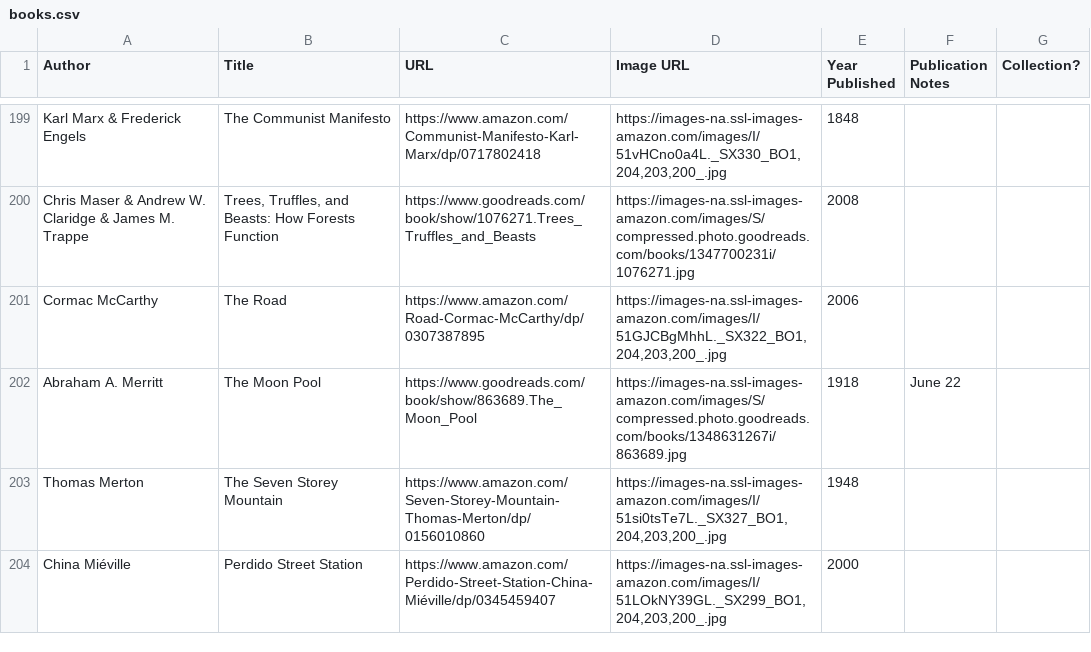
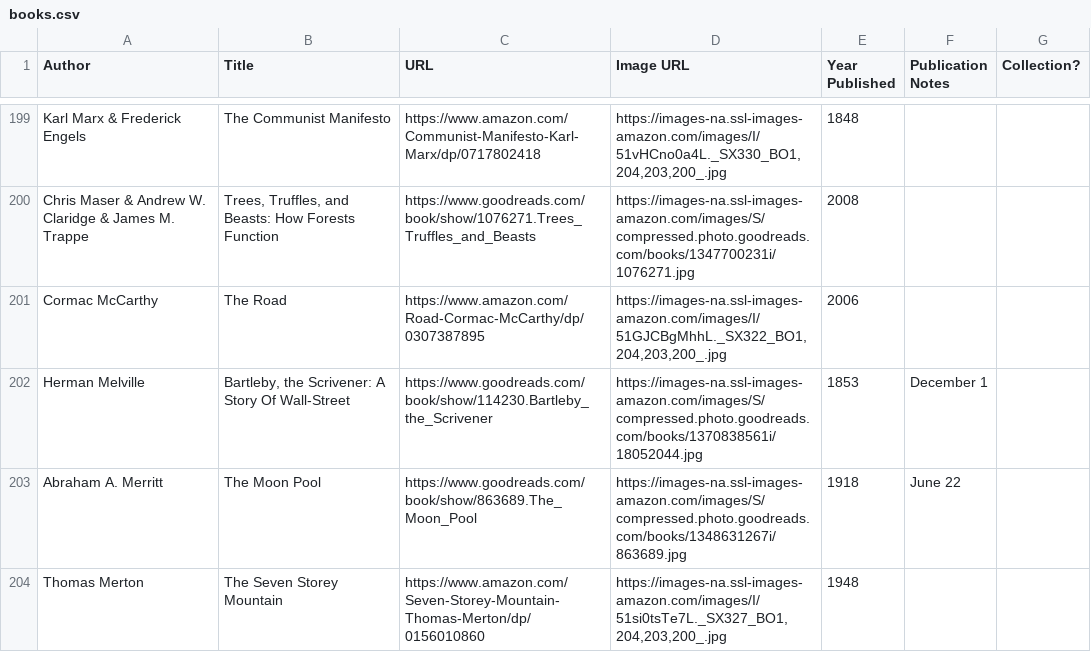
Before and after one commit to eio/books, a CSV file: data/books.csv, drawn as a sheet; only a part is shown, gaps mark what is left out; the shorter side is filled out with more unchanged rows.

Commit message:
Bartleby, the Scrivener: A Story Of Wall-Street by Herman Melville

```diff
--- a/data/books.csv
+++ b/data/books.csv
@@ -201,2 +201,3 @@ Chris Maser & Andrew W. Claridge & James M. Trappe,"Trees, Truffles, and Beasts:
 Cormac McCarthy,The Road,https://www.amazon.com/Road-Cormac-McCarthy/dp/0307387895,"https://images-na.ssl-images-amazon.com/images/I/51GJCBgMhhL._SX322_BO1,204,203,200_.jpg",2006,,
+Herman Melville,"Bartleby, the Scrivener: A Story Of Wall-Street","https://www.goodreads.com/book/show/114230.Bartleby_the_Scrivener","https://images-na.ssl-images-amazon.com/images/S/compressed.photo.goodreads.com/books/1370838561i/18052044.jpg",1853,December 1,
 Abraham A. Merritt,The Moon Pool,"https://www.goodreads.com/book/show/863689.The_Moon_Pool","https://images-na.ssl-images-amazon.com/images/S/compressed.photo.goodreads.com/books/1348631267i/863689.jpg",1918,June 22,
```
Also changed, not shown: 1 other file.
